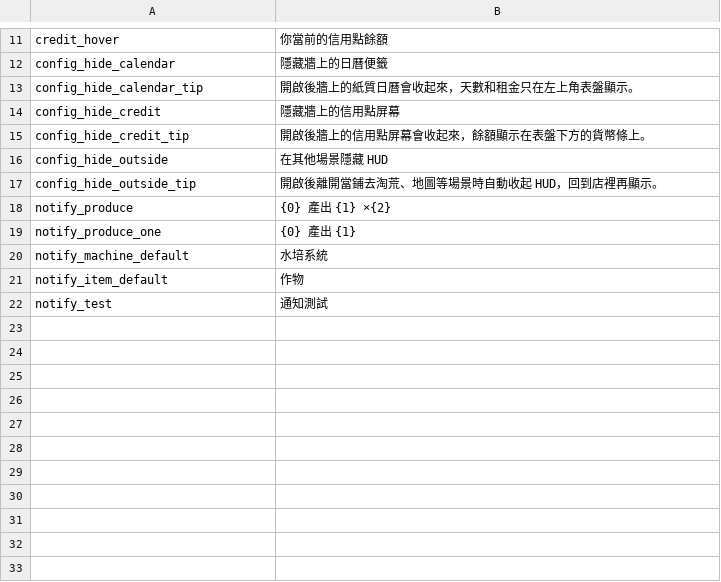
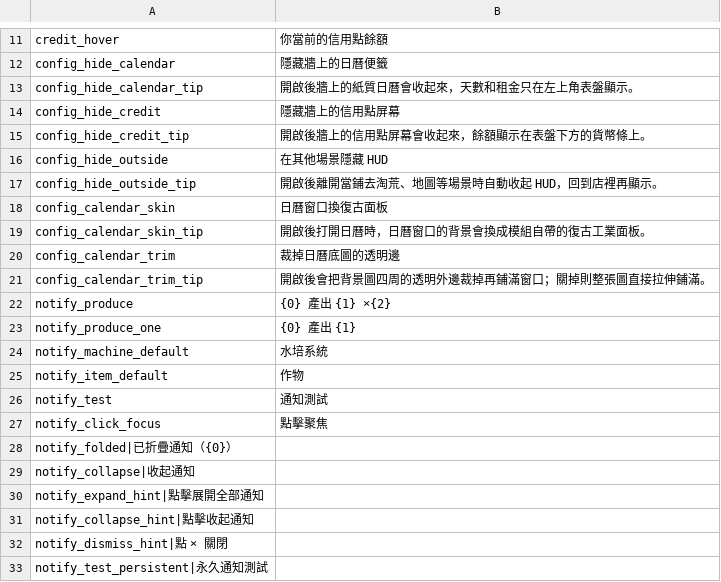
Before and after one commit to ChiYuKe/probably-stolen-mods, a CSV file: DayHud/Localization/zh-Hant.csv, drawn as a sheet; only a part is shown, gaps mark what is left out.

```diff
--- a/DayHud/Localization/zh-Hant.csv
+++ b/DayHud/Localization/zh-Hant.csv
@@ -17,2 +17,6 @@ config_hide_outside,在其他場景隱藏 HUD
 config_hide_outside_tip,開啟後離開當鋪去淘荒、地圖等場景時自動收起 HUD，回到店裡再顯示。
+config_calendar_skin,日曆窗口換復古面板
+config_calendar_skin_tip,開啟後打開日曆時，日曆窗口的背景會換成模組自帶的復古工業面板。
+config_calendar_trim,裁掉日曆底圖的透明邊
+config_calendar_trim_tip,開啟後會把背景圖四周的透明外邊裁掉再鋪滿窗口；關掉則整張圖直接拉伸鋪滿。
 notify_produce,{0} 產出 {1} ×{2}
@@ -22 +26,8 @@ notify_item_default,作物
 notify_test,通知測試
+notify_click_focus,點擊聚焦
+notify_folded|已折疊通知（{0}）
+notify_collapse|收起通知
+notify_expand_hint|點擊展開全部通知
+notify_collapse_hint|點擊收起通知
+notify_dismiss_hint|點 × 關閉
+notify_test_persistent|永久通知測試
```
Also changed, not shown: DayHud/Localization/en.csv, DayHud/Localization/zh-Hans.csv, 9 other files.
